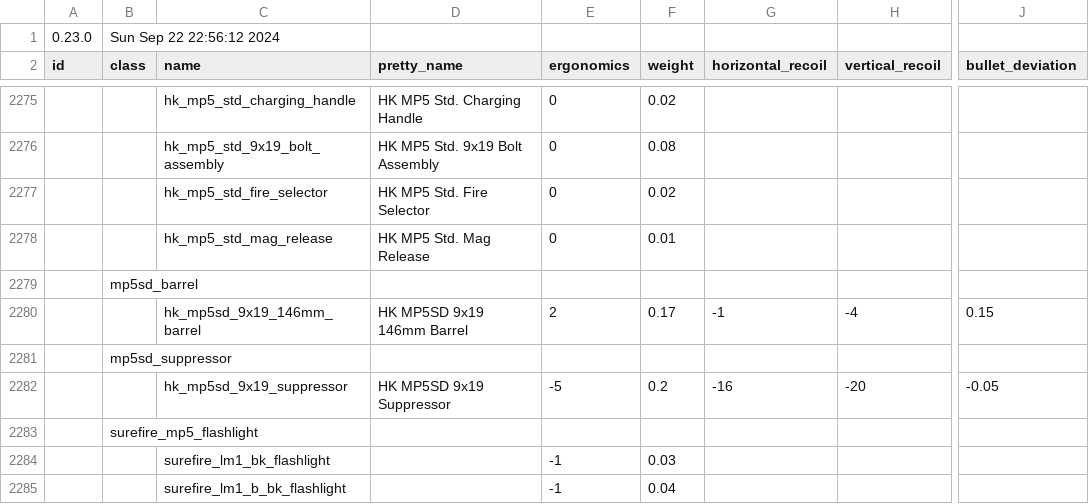
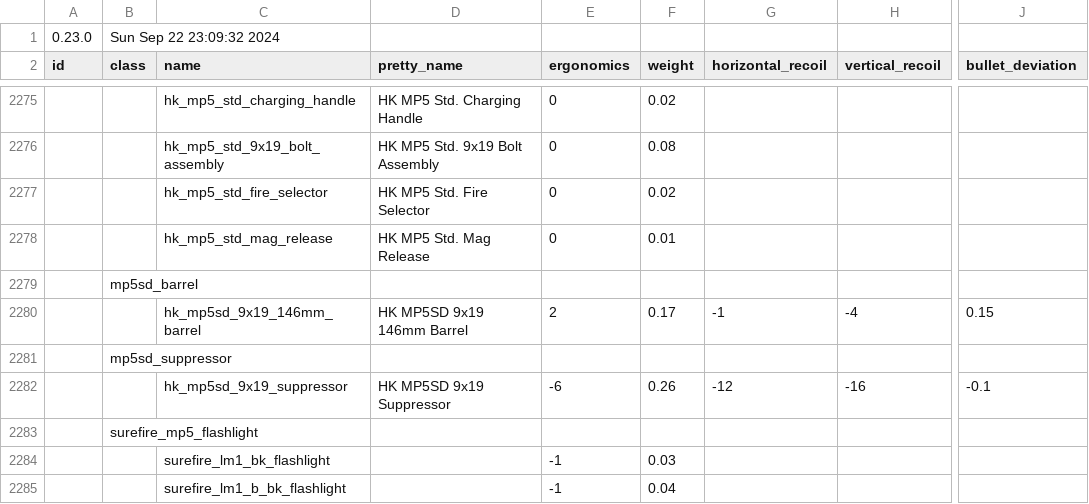
Before and after one commit to refact0r/deadline-balancing, a CSV file: balancing.csv, drawn as a sheet; only a part is shown, gaps mark what is left out; the diff names each change by its address in the sheet, - before the commit and + after, or states it on an @@ line.

```diff
--- a/balancing.csv
+++ b/balancing.csv
-B1 (class): Sun Sep 22 22:56:12 2024
+B1 (class): Sun Sep 22 23:09:32 2024
-E2282 (ergonomics): -5
+E2282 (ergonomics): -6
-F2282 (weight): 0.2
+F2282 (weight): 0.26
-G2282 (horizontal_recoil): -16
+G2282 (horizontal_recoil): -12
-H2282 (vertical_recoil): -20
+H2282 (vertical_recoil): -16
-J2282 (bullet_deviation): -0.05
+J2282 (bullet_deviation): -0.1
```
Also changed, not shown: testing.csv.
